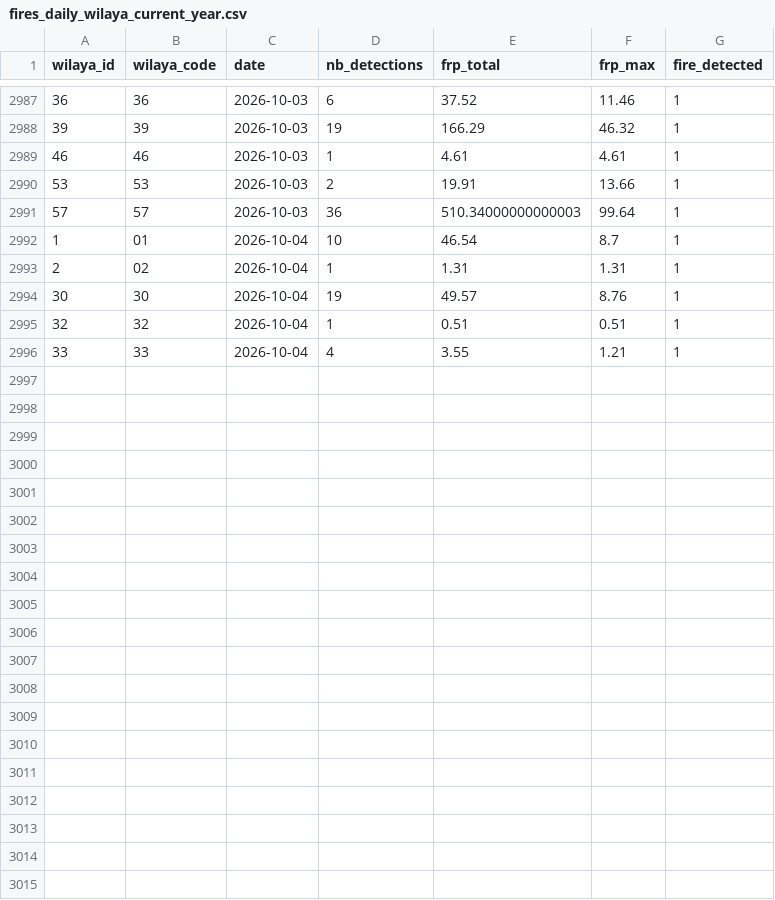
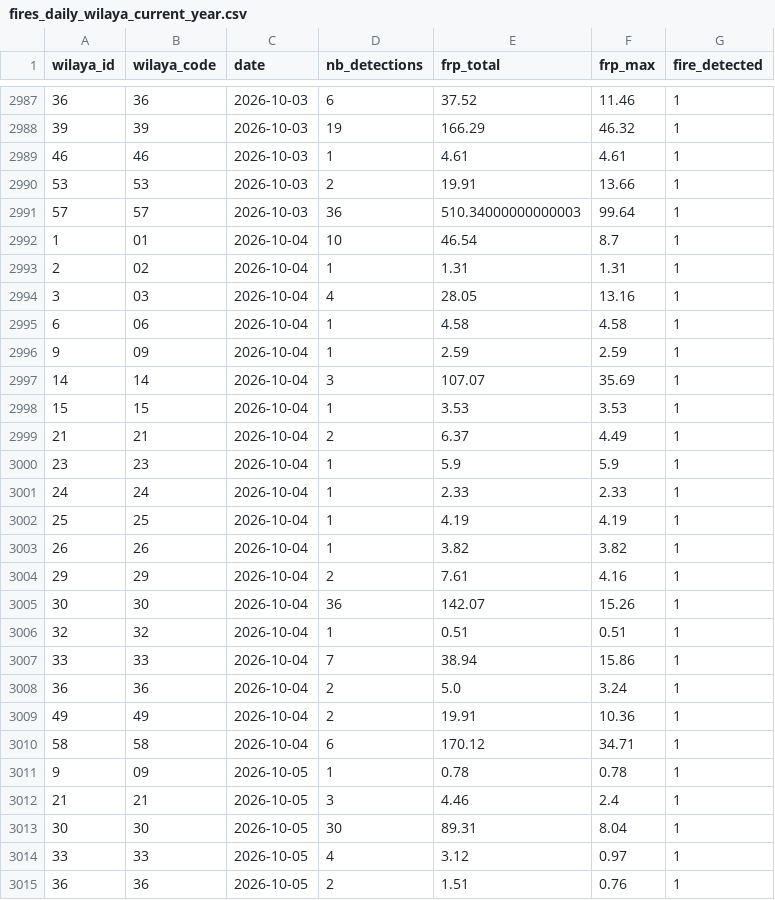
Before and after one commit to kenzakab16/firerisk-dz-data, a CSV file: data/processed/fires_daily_wilaya_current_year.csv, drawn as a sheet; only a part is shown, gaps mark what is left out.

```diff
--- a/data/processed/fires_daily_wilaya_current_year.csv
+++ b/data/processed/fires_daily_wilaya_current_year.csv
@@ -2993,4 +2993,23 @@ wilaya_id,wilaya_code,date,nb_detections,frp_total,frp_max,fire_detected
 2,02,2026-10-04,1,1.31,1.31,1
-30,30,2026-10-04,19,49.57,8.76,1
+3,03,2026-10-04,4,28.05,13.16,1
+6,06,2026-10-04,1,4.58,4.58,1
+9,09,2026-10-04,1,2.59,2.59,1
+14,14,2026-10-04,3,107.07,35.69,1
+15,15,2026-10-04,1,3.53,3.53,1
+21,21,2026-10-04,2,6.37,4.49,1
+23,23,2026-10-04,1,5.9,5.9,1
+24,24,2026-10-04,1,2.33,2.33,1
+25,25,2026-10-04,1,4.19,4.19,1
+26,26,2026-10-04,1,3.82,3.82,1
+29,29,2026-10-04,2,7.61,4.16,1
+30,30,2026-10-04,36,142.07,15.26,1
 32,32,2026-10-04,1,0.51,0.51,1
-33,33,2026-10-04,4,3.55,1.21,1
+33,33,2026-10-04,7,38.94,15.86,1
+36,36,2026-10-04,2,5.0,3.24,1
+49,49,2026-10-04,2,19.91,10.36,1
+58,58,2026-10-04,6,170.12,34.71,1
+9,09,2026-10-05,1,0.78,0.78,1
+21,21,2026-10-05,3,4.46,2.4,1
+30,30,2026-10-05,30,89.31,8.04,1
+33,33,2026-10-05,4,3.12,0.97,1
+36,36,2026-10-05,2,1.51,0.76,1
```
Also changed, not shown: 2 other files.
